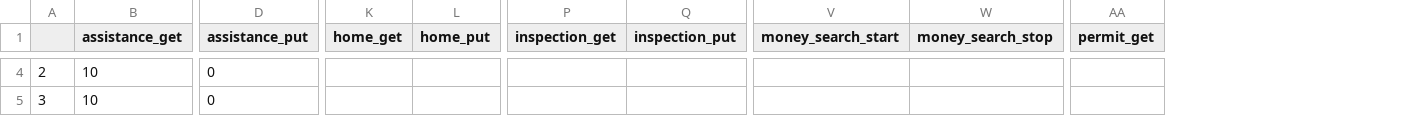
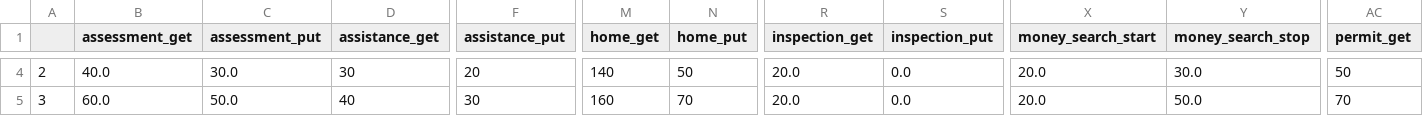
Before and after one commit to scottbmiles/DESaster, a CSV file: Outputs/output_df.csv, drawn as a sheet; only a part is shown, gaps mark what is left out; addresses are those after the commit; the diff covers the shown part only; the diff names each change by its address in the sheet, - before the commit and + after, or states it on an @@ line.

```diff
--- a/Outputs/output_df.csv
+++ b/Outputs/output_df.csv
+column B (assessment_get), rows 4-5: 40.0 | 60.0
+column C (assessment_put), rows 4-5: 30.0 | 50.0
-D4 (assistance_get): 10
+D4 (assistance_get): 30
-F4 (assistance_put): 0
+F4 (assistance_put): 20
-M4 (home_get): (empty)
+M4 (home_get): 140
-N4 (home_put): (empty)
+N4 (home_put): 50
-R4:R5 (inspection_get): (empty)
+R4:R5 (inspection_get): 20.0
-S4:S5 (inspection_put): (empty)
+S4:S5 (inspection_put): 0.0
-X4:X5 (money_search_start): (empty)
+X4:X5 (money_search_start): 20.0
-Y4 (money_search_stop): (empty)
+Y4 (money_search_stop): 30.0
-AC4 (permit_get): (empty)
+AC4 (permit_get): 50
-D5 (assistance_get): 10
+D5 (assistance_get): 40
-F5 (assistance_put): 0
+F5 (assistance_put): 30
-M5 (home_get): (empty)
+M5 (home_get): 160
-N5 (home_put): (empty)
+N5 (home_put): 70
-Y5 (money_search_stop): (empty)
+Y5 (money_search_stop): 50.0
-AC5 (permit_get): (empty)
+AC5 (permit_get): 70
```
Also changed, not shown: 40 edited cells elsewhere in this file, 4 other files.
